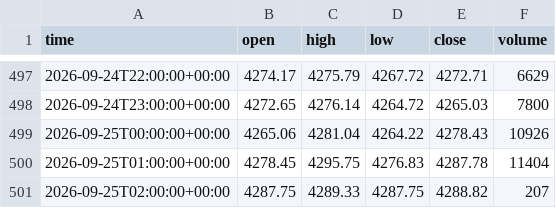
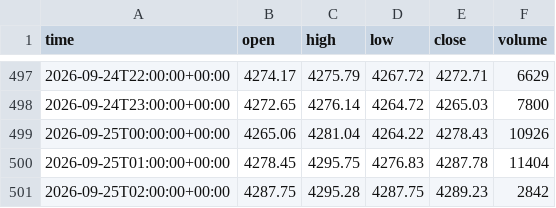
Before and after one commit to basie8/ai-job-hunt-privacy, a CSV file: data/XAUUSD_h1.csv, drawn as a sheet; only a part is shown, gaps mark what is left out.

Commit message:
XAUUSD candles @ 2026-09-25T02:16+00:00

```diff
--- a/data/XAUUSD_h1.csv
+++ b/data/XAUUSD_h1.csv
@@ -500,2 +500,2 @@ time,open,high,low,close,volume
 2026-09-25T01:00:00+00:00,4278.45,4295.75,4276.83,4287.78,11404
-2026-09-25T02:00:00+00:00,4287.75,4289.33,4287.75,4288.82,207
+2026-09-25T02:00:00+00:00,4287.75,4295.28,4287.75,4289.23,2842
```
Also changed, not shown: data/XAUUSD_h4.csv, data/XAUUSD_m15.csv, 1 other file.
